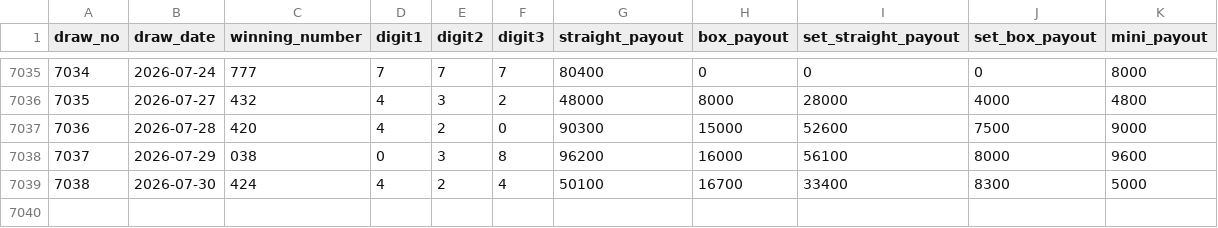
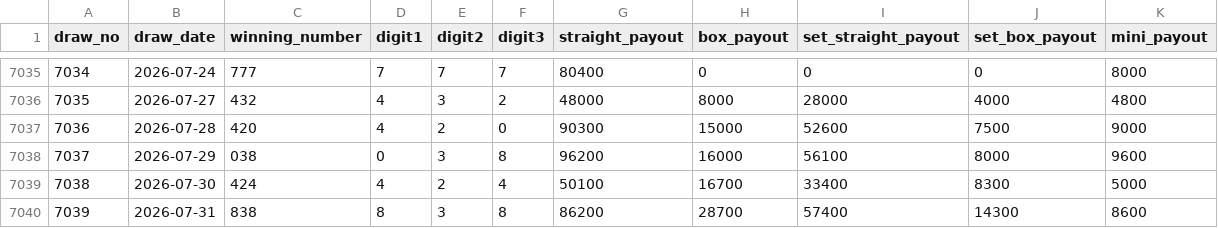
Before and after one commit to hazimekom/numbers4-api, a CSV file: data/numbers3_results_v2.csv, drawn as a sheet; only a part is shown, gaps mark what is left out; the diff names each change by its address in the sheet, - before the commit and + after, or states it on an @@ line.

```diff
--- a/data/numbers3_results_v2.csv
+++ b/data/numbers3_results_v2.csv
+row 7040: 7039 | 2026-07-31 | 838 | 8 | 3 | 8 | 86200 | 28700 | 57400 | 14300 | 8600
```
Also changed, not shown: data/numbers4_results.csv, data/numbers4_results_v2.csv, 12 other files.
